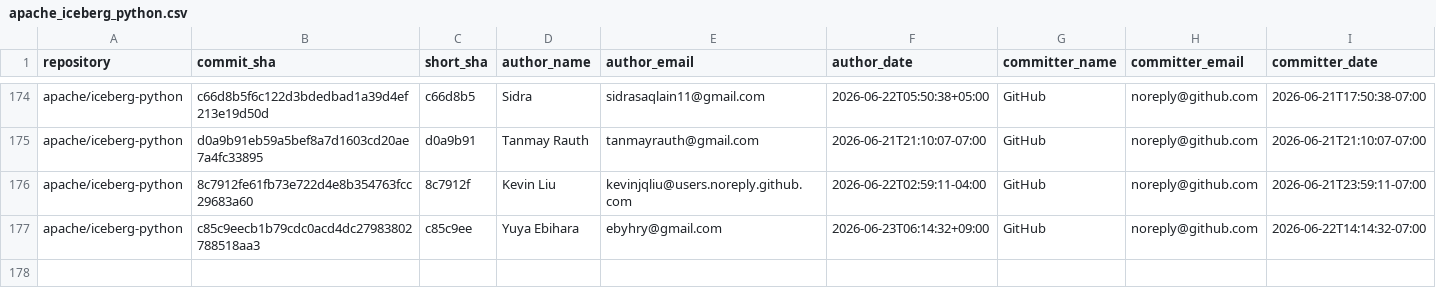
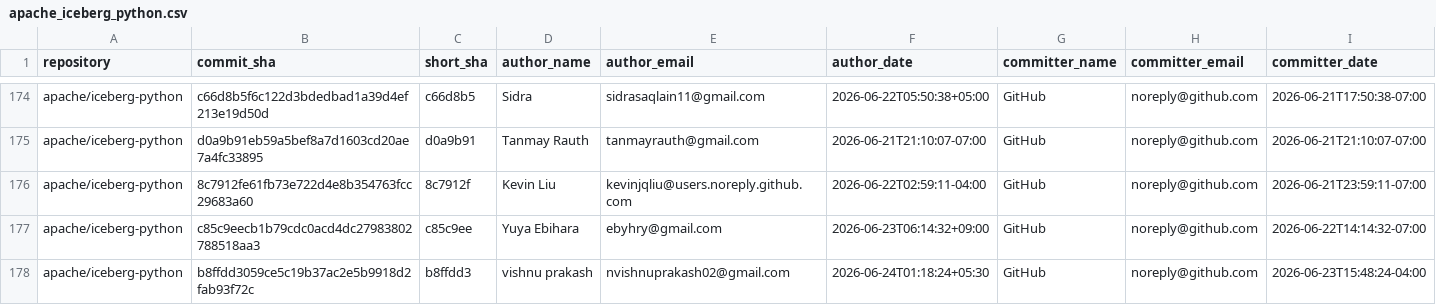
Before and after one commit to kevinjqliu/iceberg-activity-tracker, a CSV file: data/commits/apache_iceberg_python.csv, drawn as a sheet; only a part is shown, gaps mark what is left out; rows hold the shown columns only; the diff names each change by its address in the sheet, - before the commit and + after, or states it on an @@ line.

```diff
--- a/data/commits/apache_iceberg_python.csv
+++ b/data/commits/apache_iceberg_python.csv
+row 178: apache/iceberg-python | b8ffdd3059ce5c19b37ac2e5b9918d2fab93f72c | b8ffdd3 | vishnu prakash | nvishnuprakash02@gmail.com | 2026-06-24T01:18:24+05:30 | GitHub | noreply@github.com | 2026-06-23T15:48:24-04:00
```
Also changed, not shown: data/commits/apache_iceberg_cpp.csv, data/commits/apache_iceberg_rust.csv, 2 other files.
